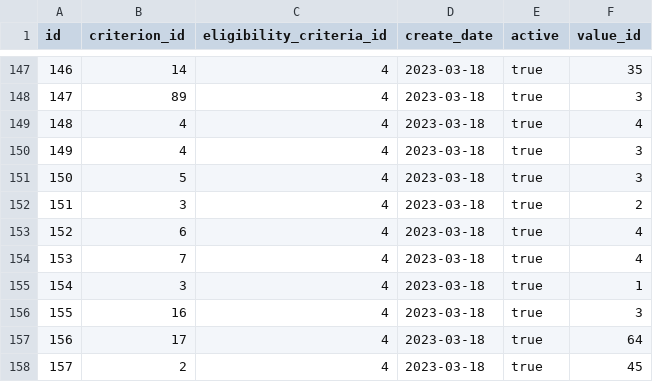
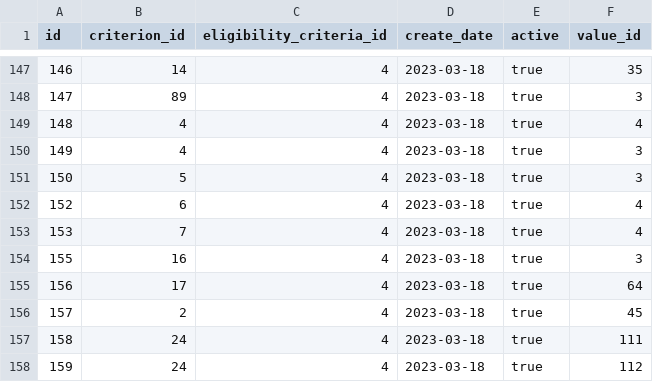
Before and after one commit to chicagopcdc/gearbox-matching, a TSV file: postgres-data/td_el_criteria_has_criterion.tsv, drawn as a sheet; only a part is shown, gaps mark what is left out; the shorter side is filled out with more unchanged rows.

Commit message:
Added duplicate check for el_criteria_has_criterion endpoint and tests.

```diff
--- a/postgres-data/td_el_criteria_has_criterion.tsv
+++ b/postgres-data/td_el_criteria_has_criterion.tsv
@@ -151,6 +151,4 @@ id	criterion_id	eligibility_criteria_id	create_date	active	value_id
 150	5	4	"2023-03-18"	"true"	3
-151	3	4	"2023-03-18"	"true"	2
 152	6	4	"2023-03-18"	"true"	4
 153	7	4	"2023-03-18"	"true"	4
-154	3	4	"2023-03-18"	"true"	1
 155	16	4	"2023-03-18"	"true"	3
```
Also changed, not shown: 8 other files.
